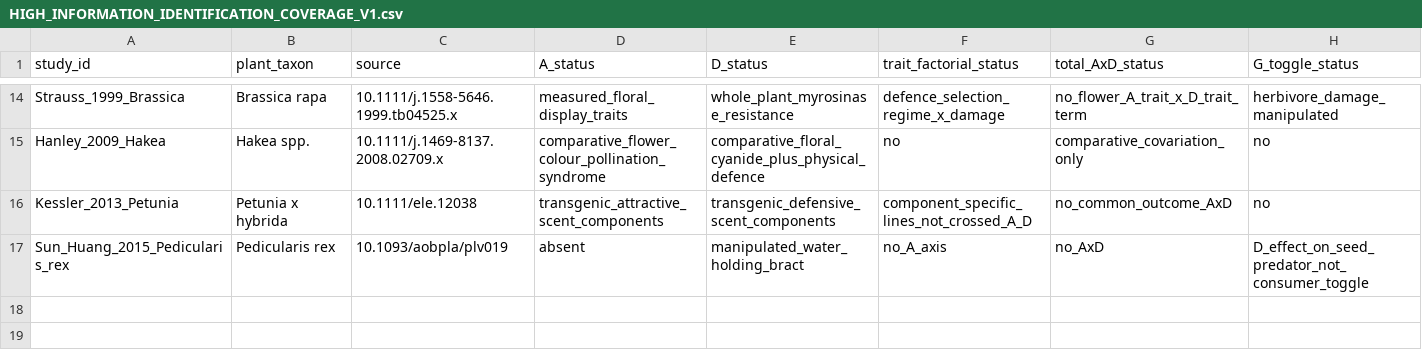
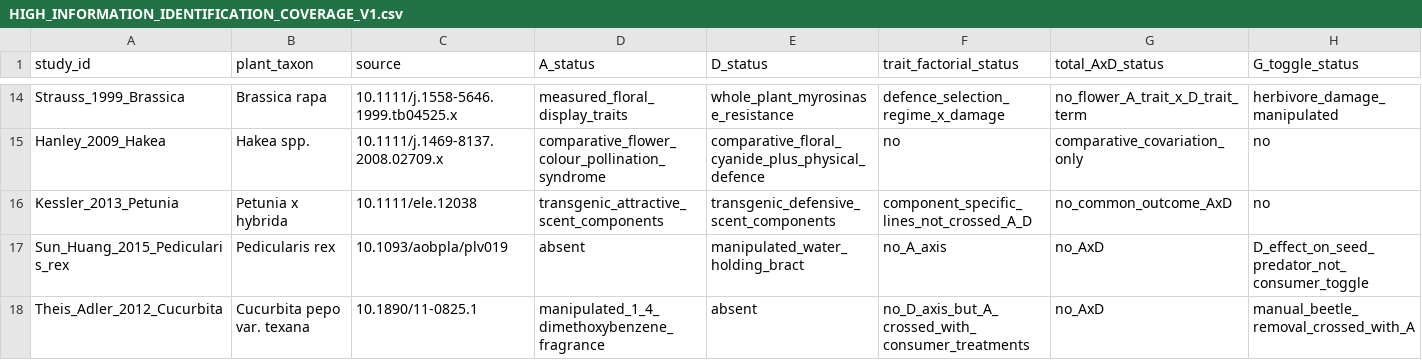
Before and after one commit to zuizui0223/bita, a CSV file: empirical/identification_design/HIGH_INFORMATION_IDENTIFICATION_COVERAGE_V1.csv, drawn as a sheet; only a part is shown, gaps mark what is left out; rows hold the shown columns only; the diff names each change by its address in the sheet, - before the commit and + after, or states it on an @@ line.

Commit message:
Add Theis 2012 trait-consumer bridge to coverage audit

```diff
--- a/empirical/identification_design/HIGH_INFORMATION_IDENTIFICATION_COVERAGE_V1.csv
+++ b/empirical/identification_design/HIGH_INFORMATION_IDENTIFICATION_COVERAGE_V1.csv
+row 18: Theis_Adler_2012_Cucurbita | Cucurbita pepo var. texana | 10.1890/11-0825.1 | manipulated_1_4_dimethoxybenzene_fragrance | absent | no_D_axis_but_A_crossed_with_consumer_treatments | no_AxD | manual_beetle_removal_crossed_with_A
```
